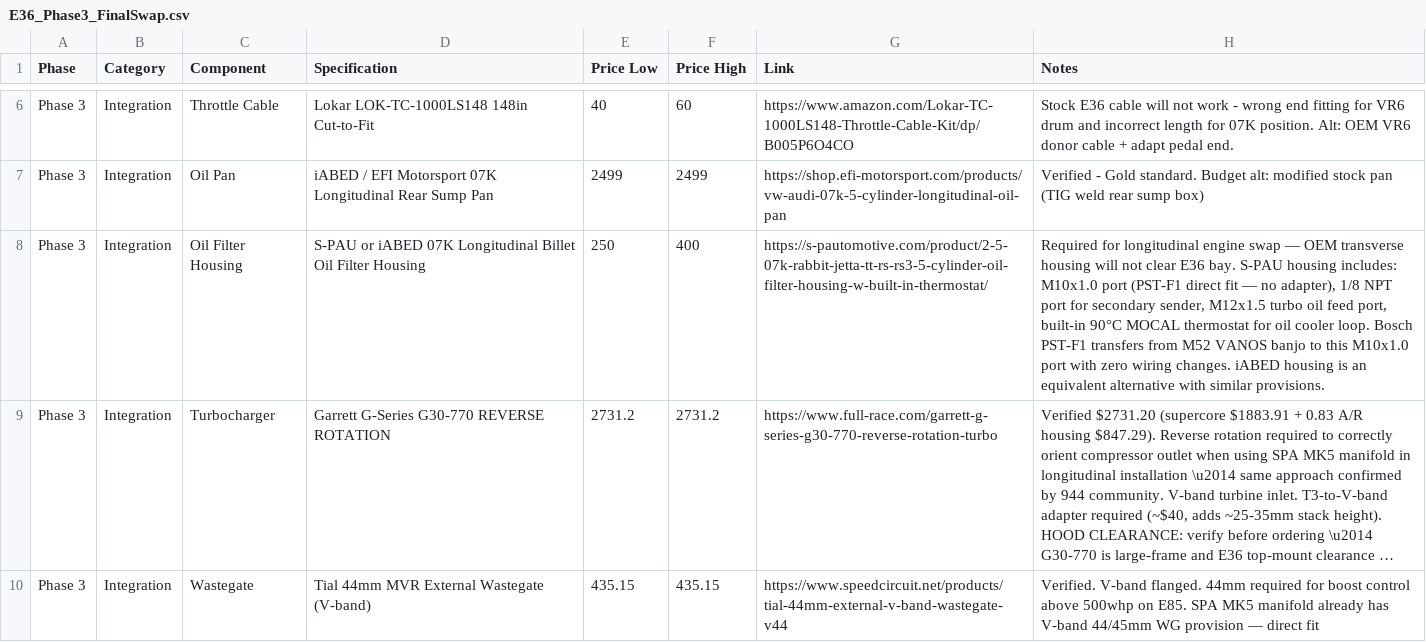
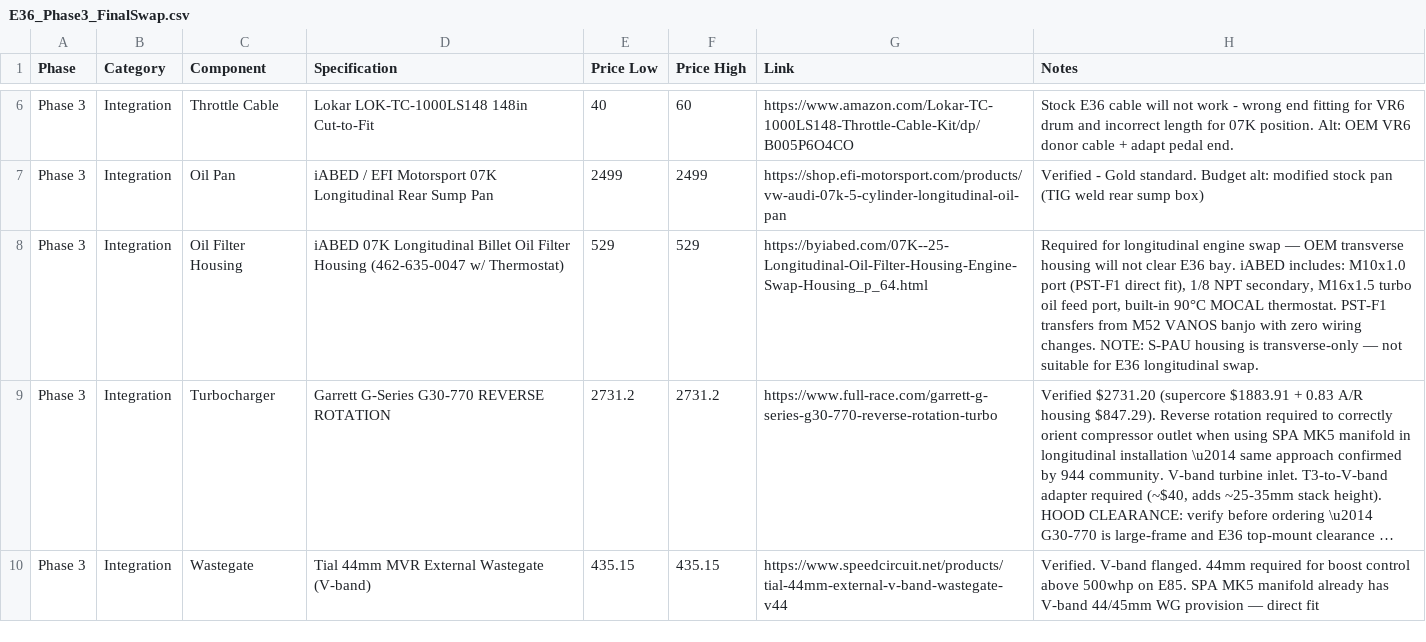
Before and after one commit to wesleyxcooper/e36-build-docs, a CSV file: E36_CSVs/E36_Phase3_FinalSwap.csv, drawn as a sheet; only a part is shown, gaps mark what is left out; long unchanged cells end in …; the diff names each change by its address in the sheet, - before the commit and + after, or states it on an @@ line.

```diff
--- a/E36_CSVs/E36_Phase3_FinalSwap.csv
+++ b/E36_CSVs/E36_Phase3_FinalSwap.csv
-D8 (Specification): S-PAU or iABED 07K Longitudinal Billet Oil Filter Housing
+D8 (Specification): iABED 07K Longitudinal Billet Oil Filter Housing (462-635-0047 w/ Thermostat)
-E8 (Price Low): 250
+E8 (Price Low): 529
-F8 (Price High): 400
+F8 (Price High): 529
-G8 (Link): https://s-pautomotive.com/product/2-5-07k-rabbit-jetta-tt-rs-rs3-5-cylinder-oil-filter-housing-w-built-in-thermostat/
+G8 (Link): https://byiabed.com/07K--25-Longitudinal-Oil-Filter-Housing-Engine-Swap-Housing_p_64.html
-H8 (Notes): …E36 bay. S-PAU housing includes: M10x1.0 port (PST-F1 direct fit — no adapter), 1/8 NPT port for secondary sender, M12x1.5 turbo oil feed port, built-in 90°C MOCAL thermostat for oil cooler loop. Bosch PST-F1 transfers from M52 VANOS banjo to this M10x1.0 port with zero wiring changes. iABED housing is an equivalent alternative with similar provisions.
+H8 (Notes): …E36 bay. iABED includes: M10x1.0 port (PST-F1 direct fit), 1/8 NPT secondary, M16x1.5 turbo oil feed port, built-in 90°C MOCAL thermostat. PST-F1 transfers from M52 VANOS banjo with zero wiring changes. NOTE: S-PAU housing is transverse-only — not suitable for E36 longitudinal swap.
```
Also changed, not shown: E36_CSVs/E36_Phase2_07KBuild.csv, 2 other files.
